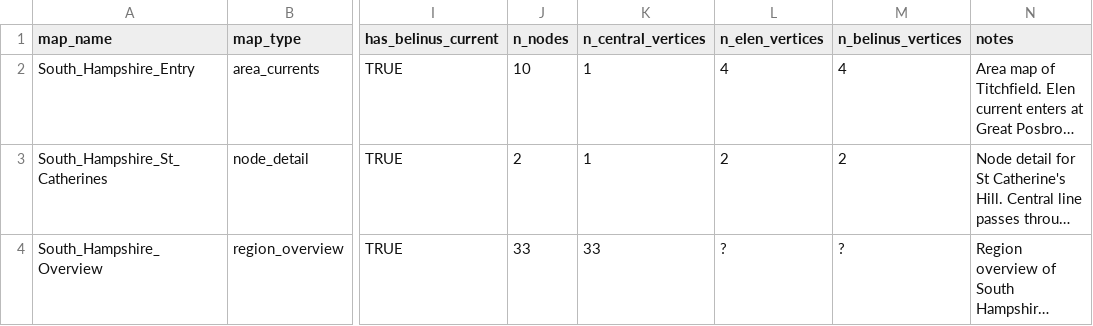
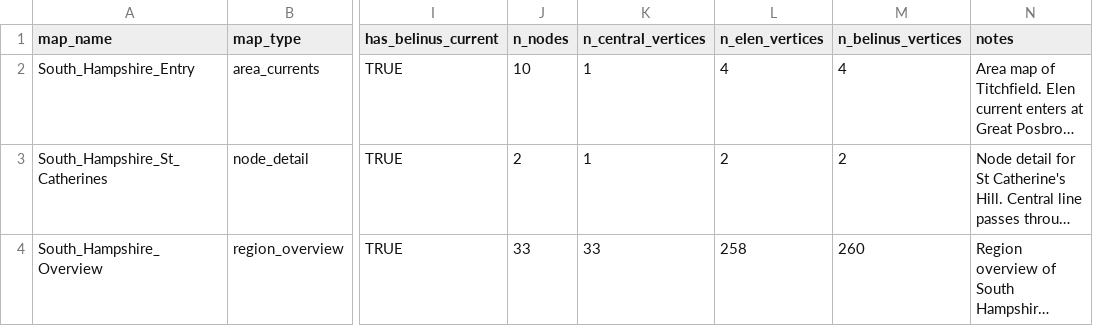
Before and after one commit to salahealer9/earthgrid-ley-lines-analysis, a CSV file: data/belinus/South_Hampshire/map_metadata.csv, drawn as a sheet; only a part is shown, gaps mark what is left out; long unchanged cells end in …; the diff names each change by its address in the sheet, - before the commit and + after, or states it on an @@ line.

Commit message:
Update South_Hampshire_Overview with final vertex counts
- n_central_vertices: 33
- n_elen_vertices: 258
- n_belinus_vertices: 260

All three features traced for South Hampshire.

```diff
--- a/data/belinus/South_Hampshire/map_metadata.csv
+++ b/data/belinus/South_Hampshire/map_metadata.csv
-L4 (n_elen_vertices): ?
+L4 (n_elen_vertices): 258
-M4 (n_belinus_vertices): ?
+M4 (n_belinus_vertices): 260
```
